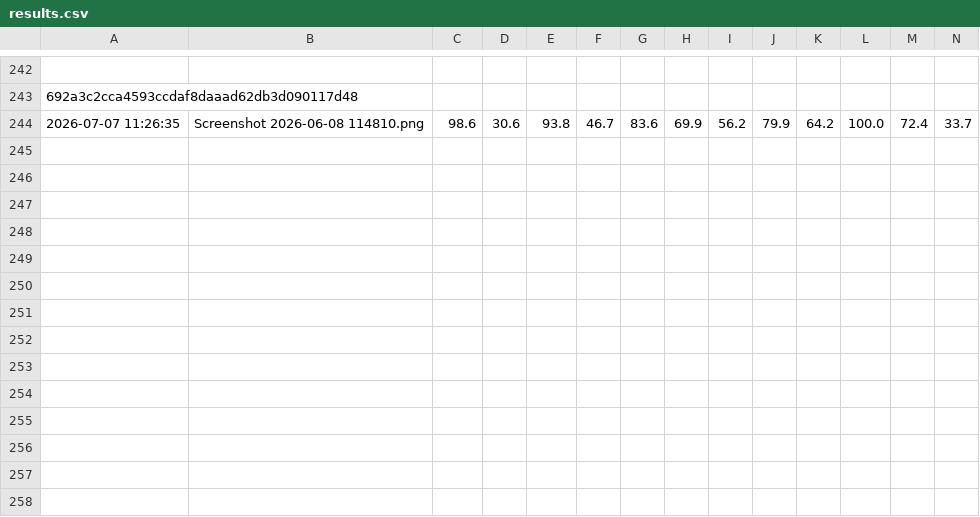
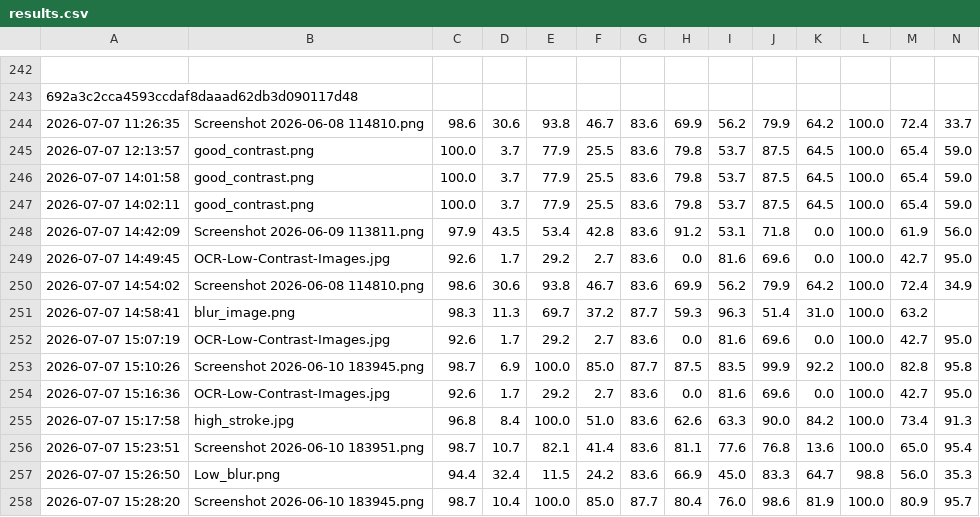
Before and after one commit to vivekkumarrai2006-crypto/ocr-readiness-platform, a CSV file: results.csv, drawn as a sheet; only a part is shown, gaps mark what is left out; rows hold the shown columns only; the diff names each change by its address in the sheet, - before the commit and + after, or states it on an @@ line.

```diff
--- a/results.csv
+++ b/results.csv
+row 245: 2026-07-07 12:13:57 | good_contrast.png | 100.0 | 3.7 | 77.9 | 25.5 | 83.6 | 79.8 | 53.7 | 87.5 | 64.5 | 100.0 | 65.4 | 59.0
+row 246: 2026-07-07 14:01:58 | good_contrast.png | 100.0 | 3.7 | 77.9 | 25.5 | 83.6 | 79.8 | 53.7 | 87.5 | 64.5 | 100.0 | 65.4 | 59.0
+row 247: 2026-07-07 14:02:11 | good_contrast.png | 100.0 | 3.7 | 77.9 | 25.5 | 83.6 | 79.8 | 53.7 | 87.5 | 64.5 | 100.0 | 65.4 | 59.0
+row 248: 2026-07-07 14:42:09 | Screenshot 2026-06-09 113811.png | 97.9 | 43.5 | 53.4 | 42.8 | 83.6 | 91.2 | 53.1 | 71.8 | 0.0 | 100.0 | 61.9 | 56.0
+row 249: 2026-07-07 14:49:45 | OCR-Low-Contrast-Images.jpg | 92.6 | 1.7 | 29.2 | 2.7 | 83.6 | 0.0 | 81.6 | 69.6 | 0.0 | 100.0 | 42.7 | 95.0
+row 250: 2026-07-07 14:54:02 | Screenshot 2026-06-08 114810.png | 98.6 | 30.6 | 93.8 | 46.7 | 83.6 | 69.9 | 56.2 | 79.9 | 64.2 | 100.0 | 72.4 | 34.9
+row 251: 2026-07-07 14:58:41 | blur_image.png | 98.3 | 11.3 | 69.7 | 37.2 | 87.7 | 59.3 | 96.3 | 51.4 | 31.0 | 100.0 | 63.2
+row 252: 2026-07-07 15:07:19 | OCR-Low-Contrast-Images.jpg | 92.6 | 1.7 | 29.2 | 2.7 | 83.6 | 0.0 | 81.6 | 69.6 | 0.0 | 100.0 | 42.7 | 95.0
+row 253: 2026-07-07 15:10:26 | Screenshot 2026-06-10 183945.png | 98.7 | 6.9 | 100.0 | 85.0 | 87.7 | 87.5 | 83.5 | 99.9 | 92.2 | 100.0 | 82.8 | 95.8
+row 254: 2026-07-07 15:16:36 | OCR-Low-Contrast-Images.jpg | 92.6 | 1.7 | 29.2 | 2.7 | 83.6 | 0.0 | 81.6 | 69.6 | 0.0 | 100.0 | 42.7 | 95.0
+row 255: 2026-07-07 15:17:58 | high_stroke.jpg | 96.8 | 8.4 | 100.0 | 51.0 | 83.6 | 62.6 | 63.3 | 90.0 | 84.2 | 100.0 | 73.4 | 91.3
+row 256: 2026-07-07 15:23:51 | Screenshot 2026-06-10 183951.png | 98.7 | 10.7 | 82.1 | 41.4 | 83.6 | 81.1 | 77.6 | 76.8 | 13.6 | 100.0 | 65.0 | 95.4
+row 257: 2026-07-07 15:26:50 | Low_blur.png | 94.4 | 32.4 | 11.5 | 24.2 | 83.6 | 66.9 | 45.0 | 83.3 | 64.7 | 98.8 | 56.0 | 35.3
+row 258: 2026-07-07 15:28:20 | Screenshot 2026-06-10 183945.png | 98.7 | 10.4 | 100.0 | 85.0 | 87.7 | 80.4 | 76.0 | 98.6 | 81.9 | 100.0 | 80.9 | 95.7
```
Also changed, not shown: 1 other file.
